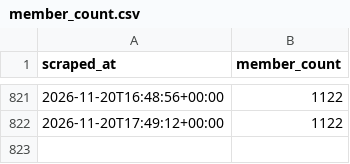
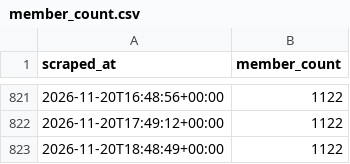
Before and after one commit to 40SAR-Data-Team/BdeAnnivVirtChallenge, a CSV file: backend/members/member_count.csv, drawn as a sheet; only a part is shown, gaps mark what is left out.

```diff
--- a/backend/members/member_count.csv
+++ b/backend/members/member_count.csv
@@ -822 +822,2 @@ scraped_at,member_count
 2026-11-20T17:49:12+00:00,1122
+2026-11-20T18:48:49+00:00,1122
```
Also changed, not shown: backend/statistics/statistics.csv, 2 other files.
